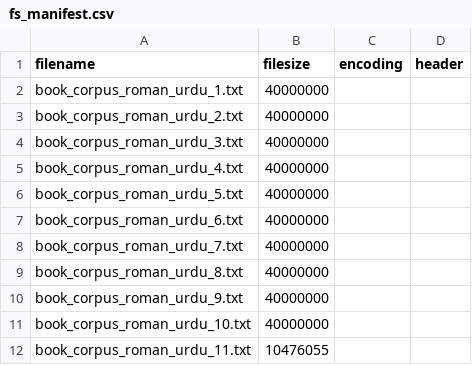
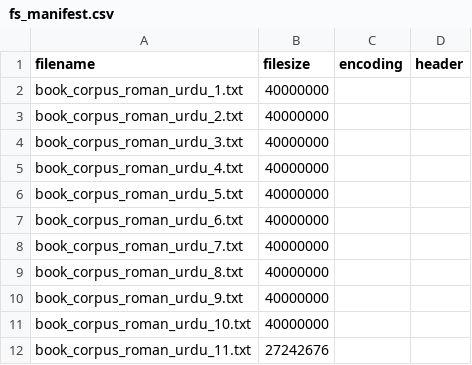
Before and after one commit to usamakh20/RomanUrduDataset, a CSV file: Roman urdu datasets/book_corpus_roman_urdu.txt.parts/fs_manifest.csv, drawn as a sheet.

Commit message:
Version 3.4.3
1. Added aizaz transcription
2. updated roman urdu book corpus

```diff
--- a/Roman urdu datasets/book_corpus_roman_urdu.txt.parts/fs_manifest.csv
+++ b/Roman urdu datasets/book_corpus_roman_urdu.txt.parts/fs_manifest.csv
@@ -11,2 +11,2 @@ book_corpus_roman_urdu_9.txt,40000000,,
 book_corpus_roman_urdu_10.txt,40000000,,
-book_corpus_roman_urdu_11.txt,10476055,,
+book_corpus_roman_urdu_11.txt,27242676,,
```
Also changed, not shown: logs/fun6.log.parts/fs_manifest.csv, 3 other files.
